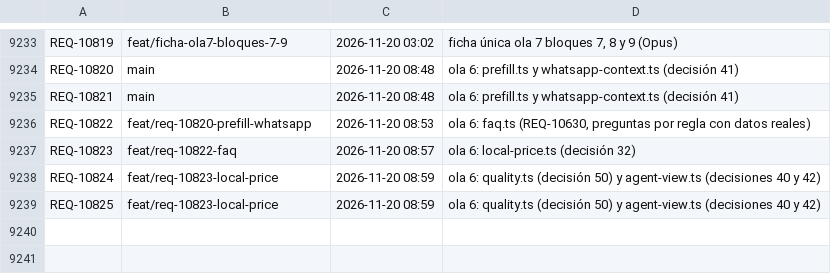
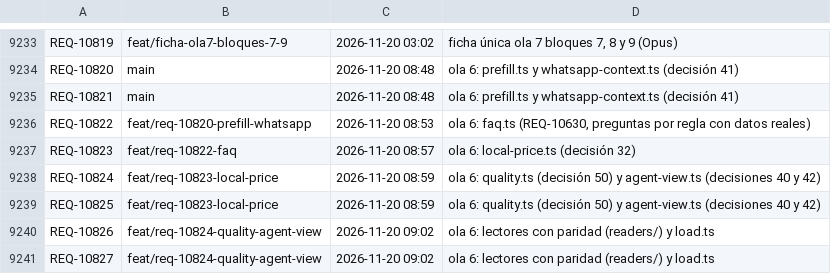
Before and after one commit to adrianrodvarmxb-cloud/travel-puzzle-web, a TSV file: folios.tsv, drawn as a sheet; only a part is shown, gaps mark what is left out; the diff names each change by its address in the sheet, - before the commit and + after, or states it on an @@ line.

```diff
--- a/folios.tsv
+++ b/folios.tsv
+row 9240: REQ-10826 | feat/req-10824-quality-agent-view | 2026-11-20 09:02 | ola 6: lectores con paridad (readers/) y load.ts
+row 9241: REQ-10827 | feat/req-10824-quality-agent-view | 2026-11-20 09:02 | ola 6: lectores con paridad (readers/) y load.ts
```
